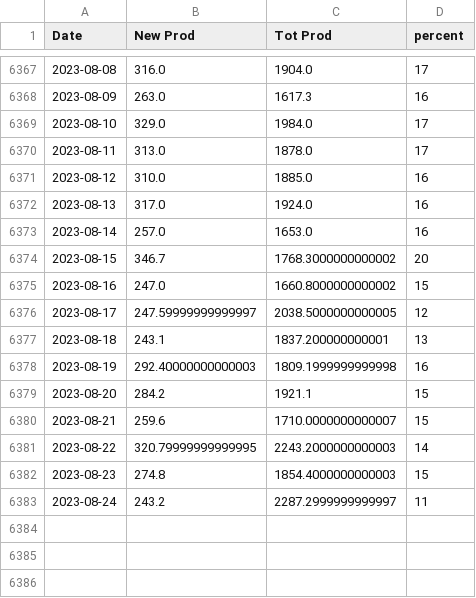
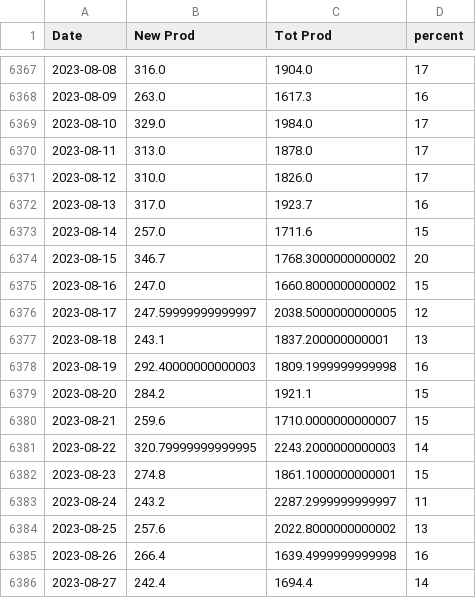
Before and after one commit to crbuch/prod, a CSV file: data/ST/recYrProd.csv, drawn as a sheet; only a part is shown, gaps mark what is left out.

```diff
--- a/data/ST/recYrProd.csv
+++ b/data/ST/recYrProd.csv
@@ -6370,5 +6370,5 @@ Date,New Prod,Tot Prod,percent
 2023-08-11,313.0,1878.0,17
-2023-08-12,310.0,1885.0,16
-2023-08-13,317.0,1924.0,16
-2023-08-14,257.0,1653.0,16
+2023-08-12,310.0,1826.0,17
+2023-08-13,317.0,1923.7,16
+2023-08-14,257.0,1711.6,15
 2023-08-15,346.7,1768.3000000000002,20
@@ -6381,3 +6381,6 @@ Date,New Prod,Tot Prod,percent
 2023-08-22,320.79999999999995,2243.2000000000003,14
-2023-08-23,274.8,1854.4000000000003,15
+2023-08-23,274.8,1861.1000000000001,15
 2023-08-24,243.2,2287.2999999999997,11
+2023-08-25,257.6,2022.8000000000002,13
+2023-08-26,266.4,1639.4999999999998,16
+2023-08-27,242.4,1694.4,14
```
Also changed, not shown: 12 other files.
